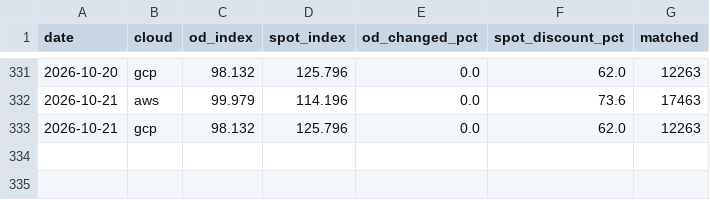
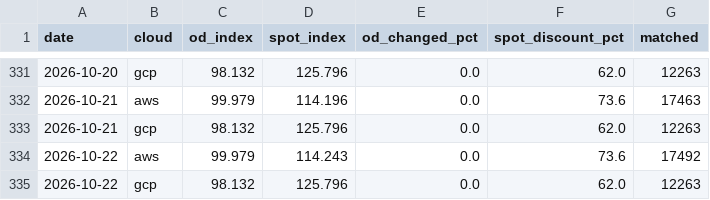
Before and after one commit to JamieCladeHo/myClaude-backup, a CSV file: docs/data/compute/cpu_index.csv, drawn as a sheet; only a part is shown, gaps mark what is left out.

```diff
--- a/docs/data/compute/cpu_index.csv
+++ b/docs/data/compute/cpu_index.csv
@@ -333 +333,3 @@ date,cloud,od_index,spot_index,od_changed_pct,spot_discount_pct,matched
 2026-10-21,gcp,98.132,125.796,0.0,62.0,12263
+2026-10-22,aws,99.979,114.243,0.0,73.6,17492
+2026-10-22,gcp,98.132,125.796,0.0,62.0,12263
```
Also changed, not shown: docs/data/compute/cpu_generations.csv, docs/data/compute/gpu_daily.csv, 3 other files.
